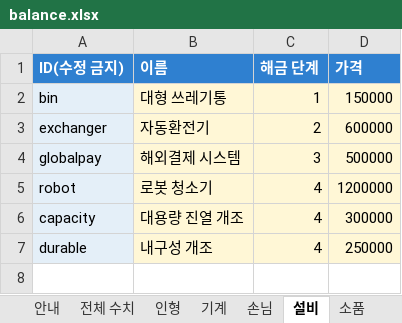
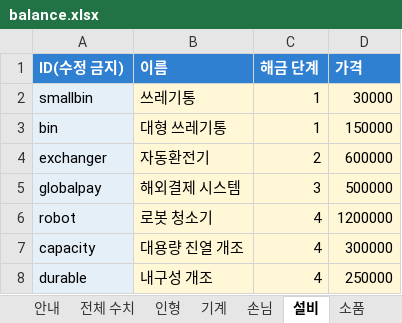
Before and after one commit to hys79/claw-machine, an Excel workbook: balance/balance.xlsx, sheet 설비, drawn as a sheet; values as stored, in another font and other column widths than the file's, no borders; the diff names each change by its address in the sheet, - before the commit and + after, or states it on an @@ line.

```diff
--- a/balance/balance.xlsx (sheet 설비)
+++ b/balance/balance.xlsx (sheet 설비)
+row 2: smallbin | 쓰레기통 | 1 | 30000
```
Also changed, not shown: sheet 전체 수치, 8 other files.
